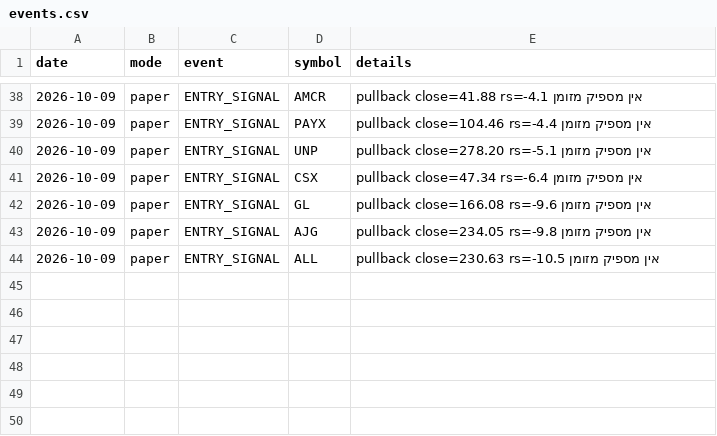
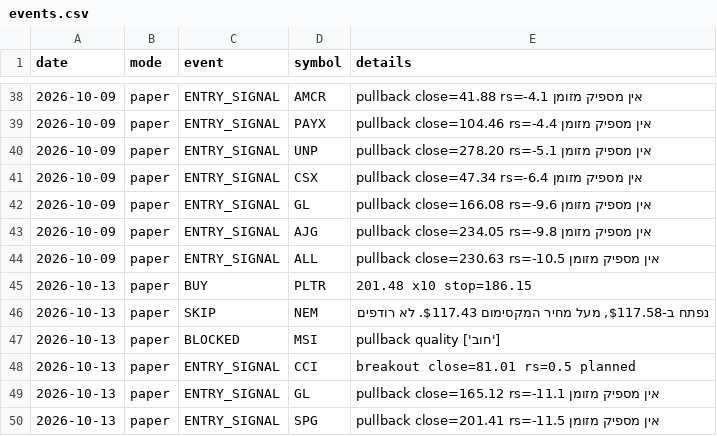
Before and after one commit to danbenyakov-code/iStock, a CSV file: logs/events.csv, drawn as a sheet; only a part is shown, gaps mark what is left out; the diff names each change by its address in the sheet, - before the commit and + after, or states it on an @@ line.

```diff
--- a/logs/events.csv
+++ b/logs/events.csv
+row 45: 2026-10-13 | paper | BUY | PLTR | 201.48 x10 stop=186.15
+row 46: 2026-10-13 | paper | SKIP | NEM | נפתח ב-$117.58, מעל מחיר המקסימום $117.43. לא רודפים
+row 47: 2026-10-13 | paper | BLOCKED | MSI | pullback quality ['חוב']
+row 48: 2026-10-13 | paper | ENTRY_SIGNAL | CCI | breakout close=81.01 rs=0.5 planned
+row 49: 2026-10-13 | paper | ENTRY_SIGNAL | GL | pullback close=165.12 rs=-11.1 אין מספיק מזומן
+row 50: 2026-10-13 | paper | ENTRY_SIGNAL | SPG | pullback close=201.41 rs=-11.5 אין מספיק מזומן
```
Also changed, not shown: logs/daily_equity.csv, logs/paper_positions.csv, 4 other files.
